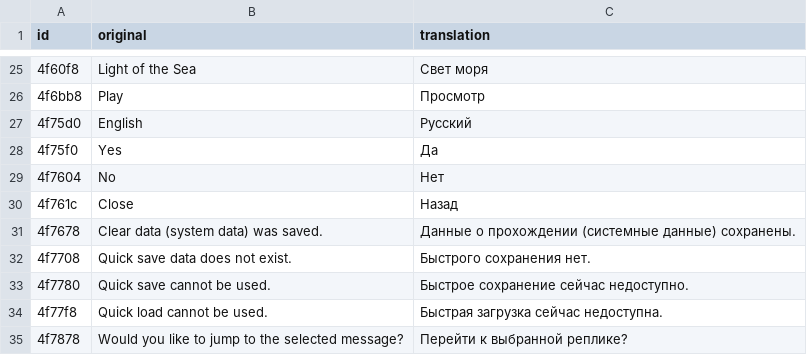
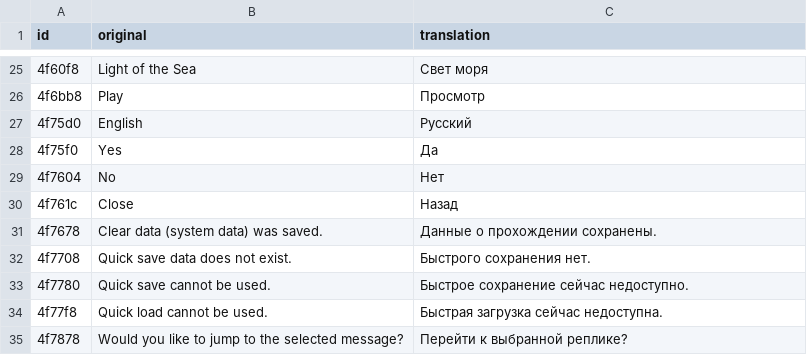
Before and after one commit to MrSago/Cartagra-H-Patch, a TSV file: languages/ru/interface.tsv, drawn as a sheet; only a part is shown, gaps mark what is left out.

Commit message:
fix: correct translation for saved system data message in interface.tsv

```diff
--- a/languages/ru/interface.tsv
+++ b/languages/ru/interface.tsv
@@ -30,3 +30,3 @@ id	original	translation
 4f761c	Close	Назад
-4f7678	Clear data (system data) was saved.	Данные о прохождении (системные данные) сохранены.
+4f7678	Clear data (system data) was saved.	Данные о прохождении сохранены.
 4f7708	Quick save data does not exist.	Быстрого сохранения нет.
```
